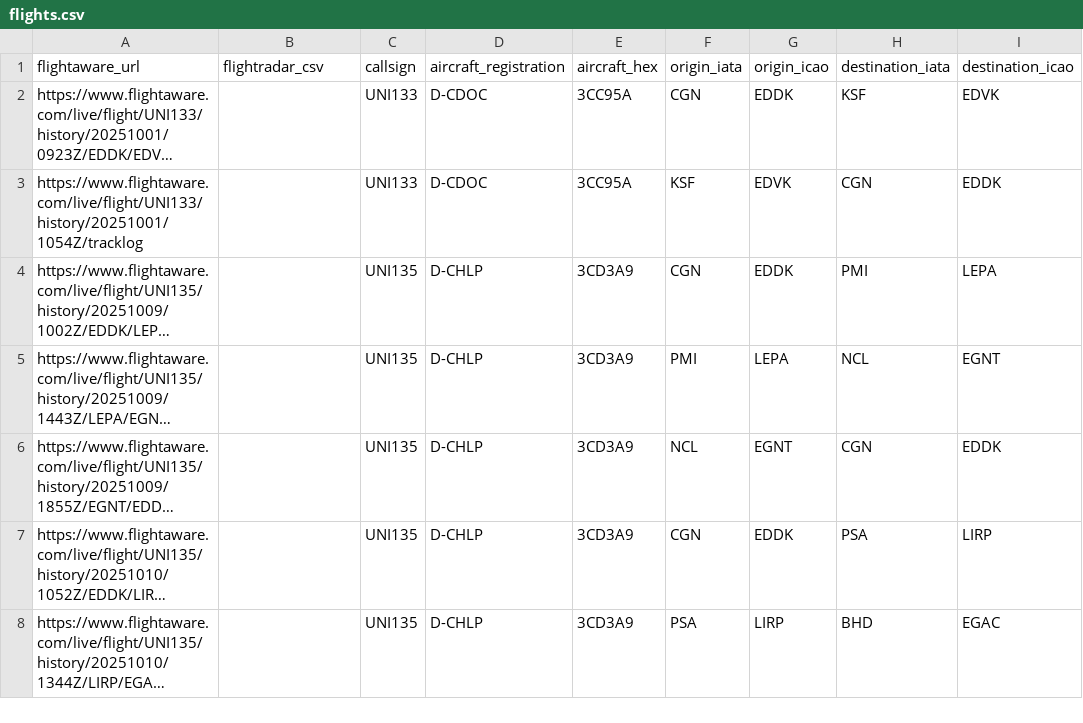
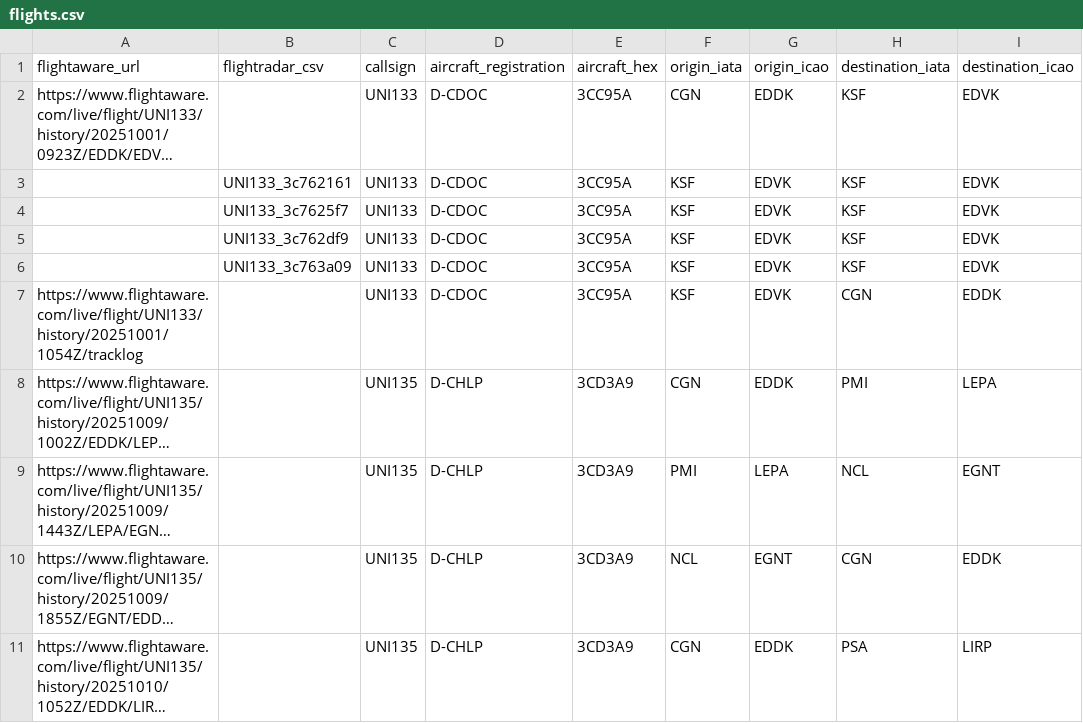
Before and after one commit to frievoe97/flight-viz, a CSV file: flights.csv, drawn as a sheet; only a part is shown; the shorter side is filled out with more unchanged rows; long unchanged cells end in …; the diff names each change by its address in the sheet, - before the commit and + after, or states it on an @@ line.

Commit message:
Update flight_n8n.csv (2025-12-02T12:50:21.212+01:00)

```diff
--- a/flights.csv
+++ b/flights.csv
+row 3:  | UNI133_3c762161 | UNI133 | D-CDOC | 3CC95A | KSF | EDVK | KSF | EDVK
+row 4:  | UNI133_3c7625f7 | UNI133 | D-CDOC | 3CC95A | KSF | EDVK | KSF | EDVK
+row 5:  | UNI133_3c762df9 | UNI133 | D-CDOC | 3CC95A | KSF | EDVK | KSF | EDVK
+row 6:  | UNI133_3c763a09 | UNI133 | D-CDOC | 3CC95A | KSF | EDVK | KSF | EDVK
```
